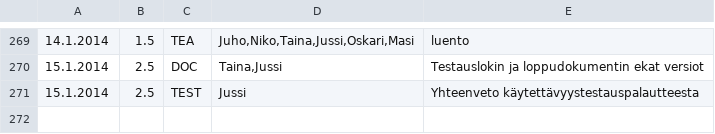
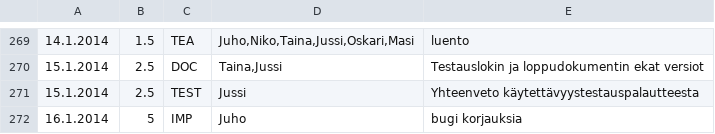
Before and after one commit to Deraen/skillproject, a TSV file: hours.tsv, drawn as a sheet; only a part is shown, gaps mark what is left out; the diff names each change by its address in the sheet, - before the commit and + after, or states it on an @@ line.

Commit message:
ProjectBot

```diff
--- a/hours.tsv
+++ b/hours.tsv
+row 272: 16.1.2014 | 5 | IMP | Juho | bugi korjauksia
```
